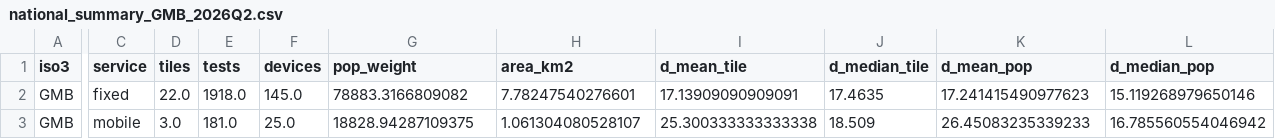
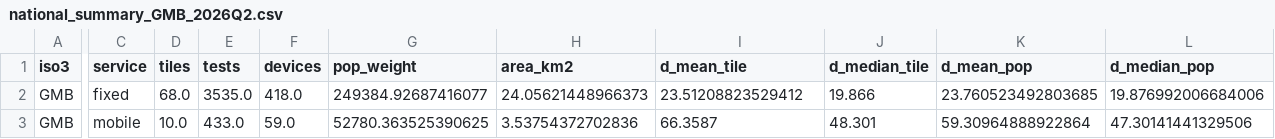
Before and after one commit to 929213/connectivity-gmb, a CSV file: national_summary_GMB_2026Q2.csv, drawn as a sheet; only a part is shown, gaps mark what is left out; the diff covers the shown part only; the diff names each change by its address in the sheet, - before the commit and + after, or states it on an @@ line.

```diff
--- a/national_summary_GMB_2026Q2.csv
+++ b/national_summary_GMB_2026Q2.csv
-D2 (tiles): 22.0
+D2 (tiles): 68.0
-E2 (tests): 1918.0
+E2 (tests): 3535.0
-F2 (devices): 145.0
+F2 (devices): 418.0
-G2 (pop_weight): 78883.3166809082
+G2 (pop_weight): 249384.92687416077
-H2 (area_km2): 7.78247540276601
+H2 (area_km2): 24.05621448966373
-I2 (d_mean_tile): 17.13909090909091
+I2 (d_mean_tile): 23.51208823529412
-J2 (d_median_tile): 17.4635
+J2 (d_median_tile): 19.866
-K2 (d_mean_pop): 17.241415490977623
+K2 (d_mean_pop): 23.760523492803685
-L2 (d_median_pop): 15.119268979650146
+L2 (d_median_pop): 19.876992006684006
-D3 (tiles): 3.0
+D3 (tiles): 10.0
-E3 (tests): 181.0
+E3 (tests): 433.0
-F3 (devices): 25.0
+F3 (devices): 59.0
-G3 (pop_weight): 18828.94287109375
+G3 (pop_weight): 52780.363525390625
-H3 (area_km2): 1.061304080528107
+H3 (area_km2): 3.53754372702836
-I3 (d_mean_tile): 25.300333333333338
+I3 (d_mean_tile): 66.3587
-J3 (d_median_tile): 18.509
+J3 (d_median_tile): 48.301
-K3 (d_mean_pop): 26.45083235339233
+K3 (d_mean_pop): 59.30964888922864
-L3 (d_median_pop): 16.785560554046942
+L3 (d_median_pop): 47.30141441329506
```
Also changed, not shown: 20 edited cells elsewhere in this file, connectivity_ADM2_GMB_2026Q2.csv, settlement_GMB_2026Q2.csv, 6 other files.
